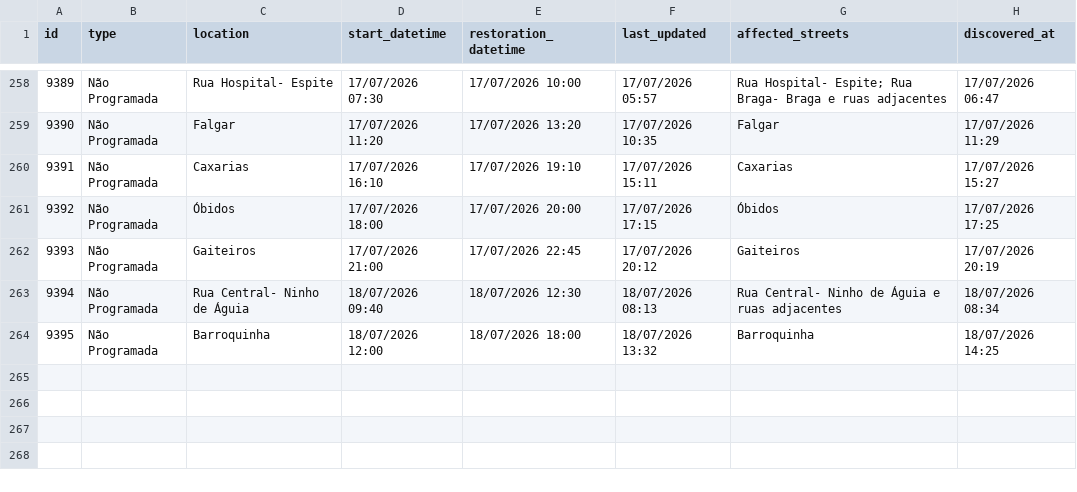
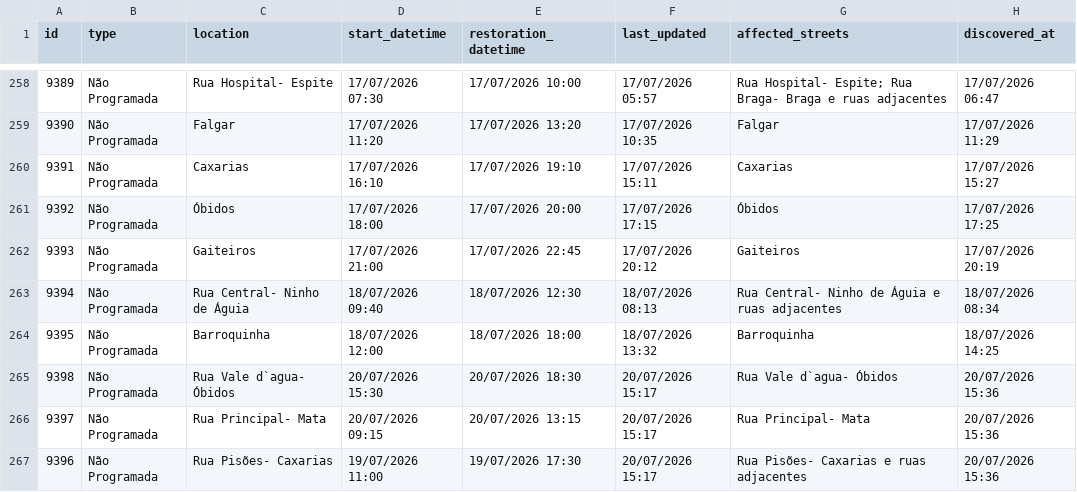
Before and after one commit to gadelhas/ourem.xyz, a CSV file: bewater/interruptions_history.csv, drawn as a sheet; only a part is shown, gaps mark what is left out.

```diff
--- a/bewater/interruptions_history.csv
+++ b/bewater/interruptions_history.csv
@@ -264 +264,4 @@ id,type,location,start_datetime,restoration_datetime,last_updated,affected_stree
 9395,Não Programada,Barroquinha,18/07/2026 12:00,18/07/2026 18:00,18/07/2026 13:32,Barroquinha,18/07/2026 14:25
+9398,Não Programada,Rua Vale d`agua- Óbidos,20/07/2026 15:30,20/07/2026 18:30,20/07/2026 15:17,Rua Vale d`agua- Óbidos,20/07/2026 15:36
+9397,Não Programada,Rua Principal- Mata,20/07/2026 09:15,20/07/2026 13:15,20/07/2026 15:17,Rua Principal- Mata,20/07/2026 15:36
+9396,Não Programada,Rua Pisões- Caxarias,19/07/2026 11:00,19/07/2026 17:30,20/07/2026 15:17,Rua Pisões- Caxarias e ruas adjacentes,20/07/2026 15:36
```
Also changed, not shown: 1 other file.
